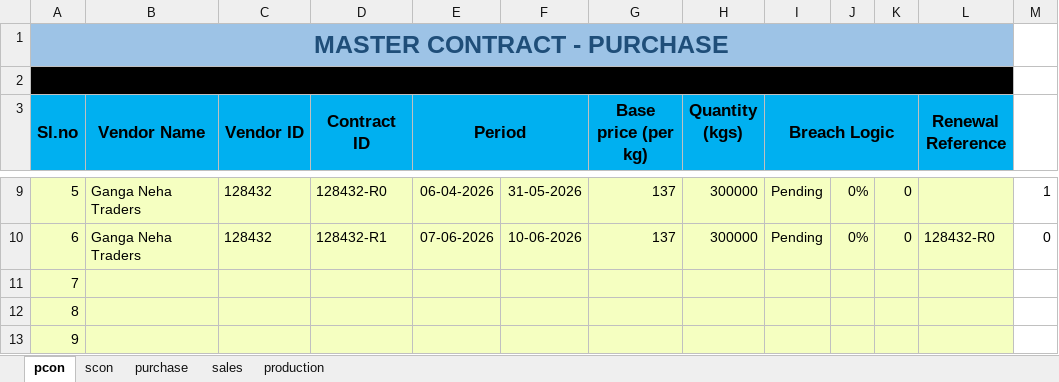
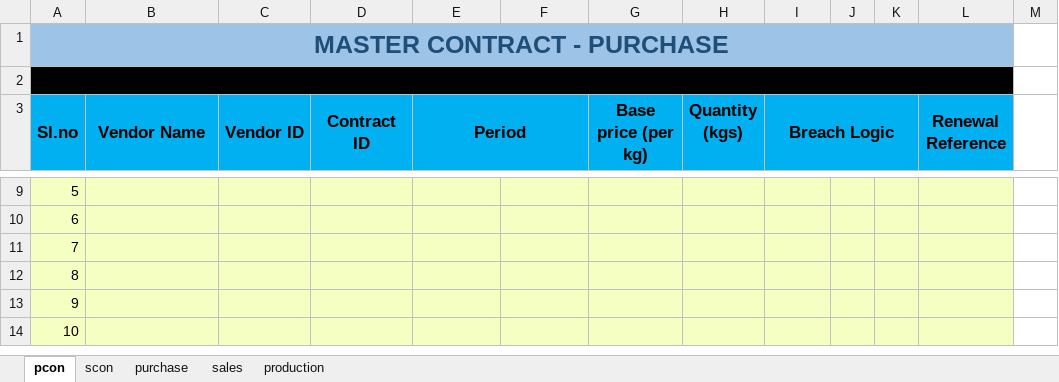
Before and after one commit to Aadix2069/RubexOps, an Excel workbook: masterdata.xlsx, sheet pcon, drawn as a sheet; only a part is shown, gaps mark what is left out; the shorter side is filled out with more unchanged rows; values as stored, in another font and other column widths than the file's, no borders; the diff covers the shown part only; the diff names each change by its address in the sheet, - before the commit and + after, or states it on an @@ line.

```diff
--- a/masterdata.xlsx (sheet pcon)
+++ b/masterdata.xlsx (sheet pcon)
-B9:B10 (Vendor Name): Ganga Neha Traders
+B9:B10 (Vendor Name): (empty)
-C9:C10 (Vendor ID): 128432
+C9:C10 (Vendor ID): (empty)
-D9 (Contract ID): 128432-R0
+D9 (Contract ID): (empty)
-E9 (Period): 06-04-2026
+E9 (Period): (empty)
-F9: 31-05-2026
+F9: (empty)
-G9:G10 (Base price (per kg)): 137
+G9:G10 (Base price (per kg)): (empty)
-H9:H10 (Quantity (kgs)): 300000
+H9:H10 (Quantity (kgs)): (empty)
-I9:I10 (Breach Logic): Pending
+I9:I10 (Breach Logic): (empty)
-J9:J10: 0%
+J9:J10: (empty)
-K9:K10: 0
+K9:K10: (empty)
-M9: 1
+M9: (empty)
-D10 (Contract ID): 128432-R1
+D10 (Contract ID): (empty)
-E10 (Period): 07-06-2026
+E10 (Period): (empty)
-F10: 10-06-2026
+F10: (empty)
-L10 (Renewal Reference): 128432-R0
+L10 (Renewal Reference): (empty)
-M10: 0
+M10: (empty)
```
Also changed, not shown: 30 edited cells elsewhere in this sheet, sheet purchase, sheet scon, sheet sales, 14 other files.
